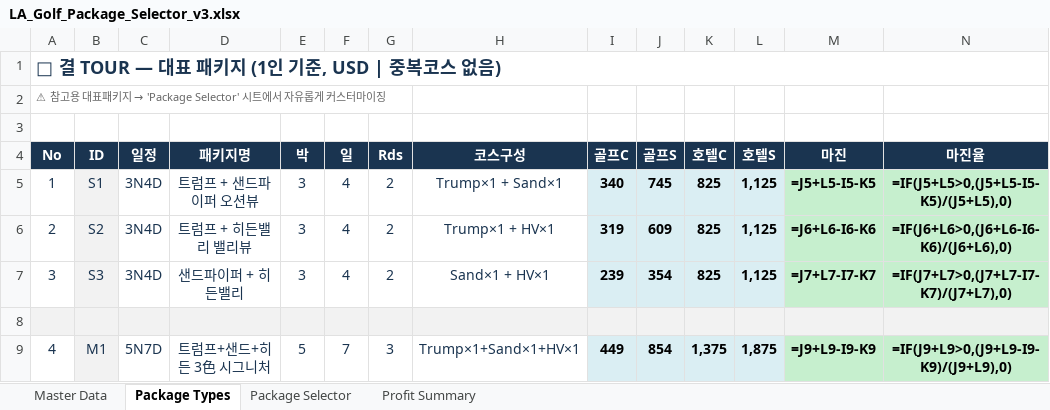
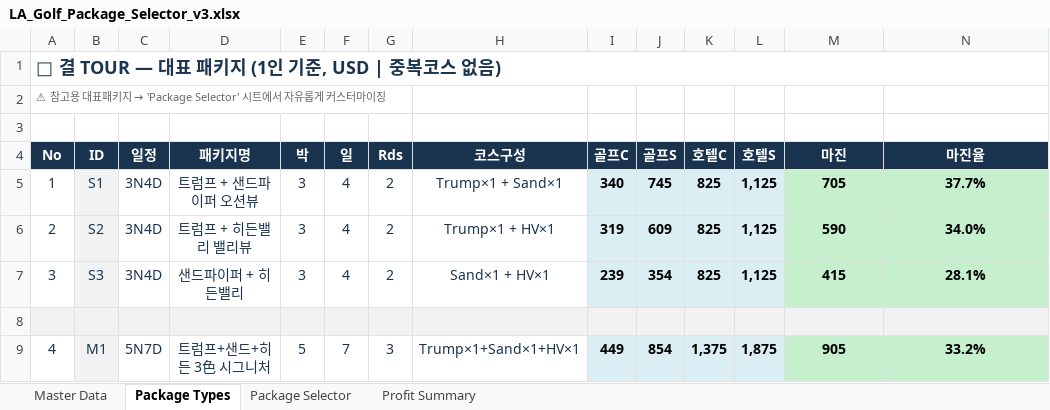
Before and after one commit to heesung2lee/resonateclub.github.io, an Excel workbook: files/LA_Golf_Package_Selector_v3.xlsx, sheet Package Types, drawn as a sheet; values as stored, in another font and other column widths than the file's, no borders; formulas without a stored value are shown as written; the diff names each change by its address in the sheet, - before the commit and + after, or states it on an @@ line.

Commit message:
Add LA Golf Package Selector v3 Excel (TalkFile received)

```diff
--- a/files/LA_Golf_Package_Selector_v3.xlsx (sheet Package Types)
+++ b/files/LA_Golf_Package_Selector_v3.xlsx (sheet Package Types)
-M5 (마진): =J5+L5-I5-K5
+M5 (마진): 705
-N5 (마진율): =IF(J5+L5>0,(J5+L5-I5-K5)/(J5+L5),0)
+N5 (마진율): 37.7%
-M6 (마진): =J6+L6-I6-K6
+M6 (마진): 590
-N6 (마진율): =IF(J6+L6>0,(J6+L6-I6-K6)/(J6+L6),0)
+N6 (마진율): 34.0%
-M7 (마진): =J7+L7-I7-K7
+M7 (마진): 415
-N7 (마진율): =IF(J7+L7>0,(J7+L7-I7-K7)/(J7+L7),0)
+N7 (마진율): 28.1%
-M9 (마진): =J9+L9-I9-K9
+M9 (마진): 905
-N9 (마진율): =IF(J9+L9>0,(J9+L9-I9-K9)/(J9+L9),0)
+N9 (마진율): 33.2%
```
Also changed, not shown: sheet Package Selector, sheet Master Data, sheet Profit Summary.
